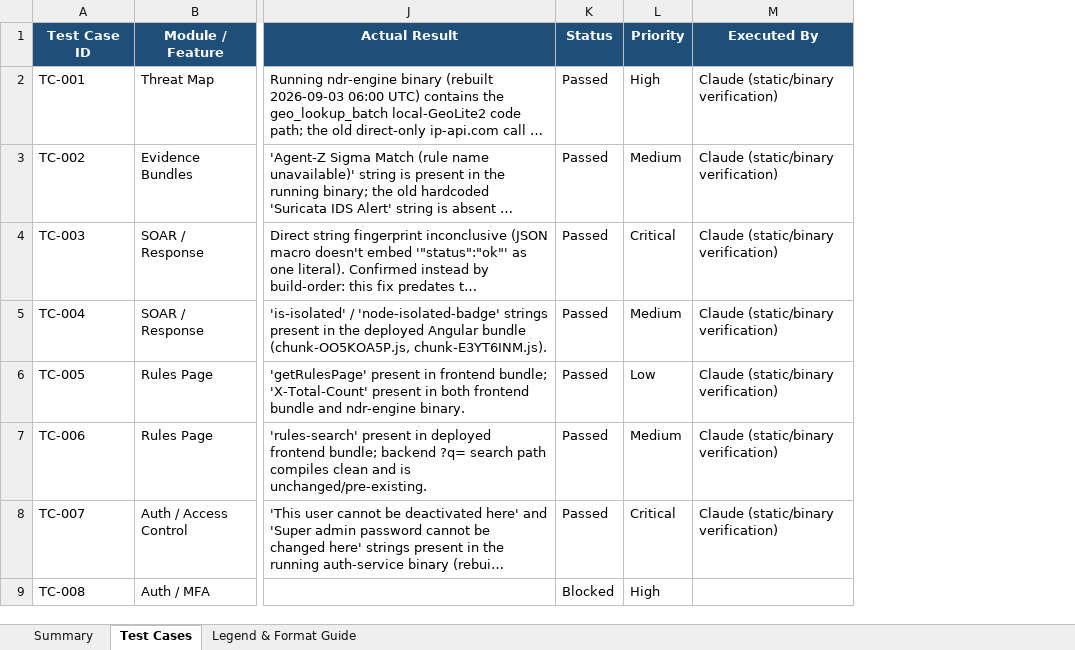
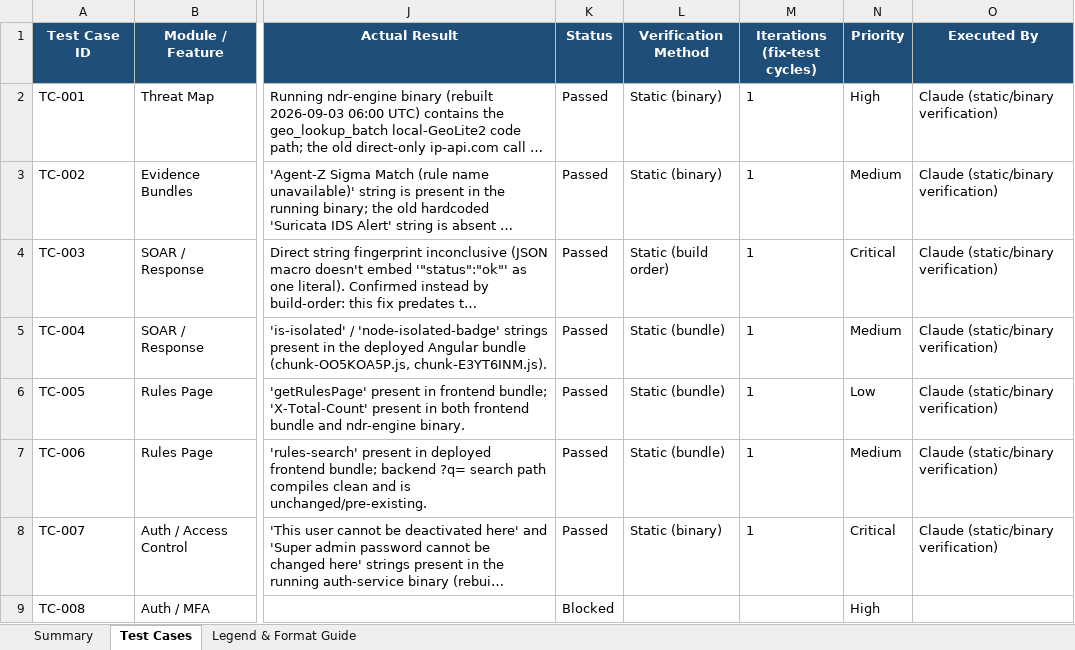
Before and after one commit to jithinjoseph-workspace/NDR-SIEM, an Excel workbook: qa/NDR_Test_Case_Tracker.xlsx, sheet Test Cases, drawn as a sheet; only a part is shown, gaps mark what is left out; long unchanged cells end in …; values as stored, in another font and other column widths than the file's, no borders; conditional formats not drawn; the diff covers the shown part only; the diff names each change by its address in the sheet, - before the commit and + after, or states it on an @@ line.

Commit message:
mew test updated

```diff
--- a/qa/NDR_Test_Case_Tracker.xlsx (sheet Test Cases)
+++ b/qa/NDR_Test_Case_Tracker.xlsx (sheet Test Cases)
+column L (Verification Method), rows 2-8: Static (binary) | Static (binary) | Static (build order) | Static (bundle) | Static (bundle) | Static (bundle) | Static (binary)
+column M (Iterations (fix-test cycles)), rows 2-8: all 1
```
Also changed, not shown: 31 added rows elsewhere in this sheet, sheet Legend & Format Guide, 5 other files.
